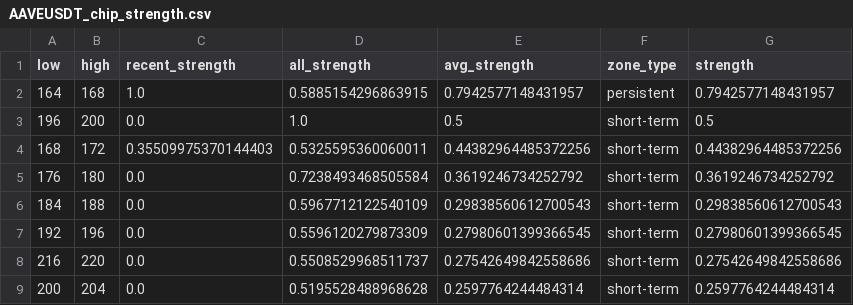
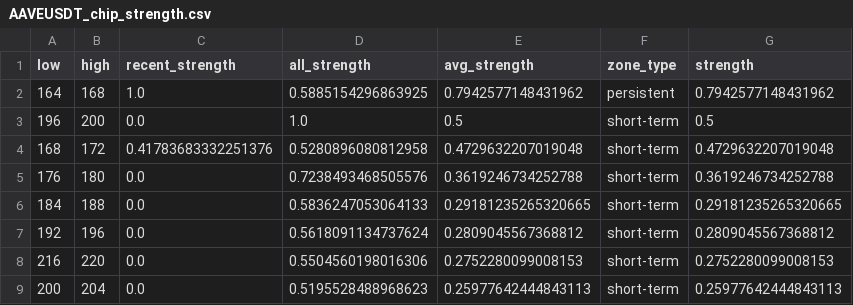
Before and after one commit to CMUJIN/crypto_csi_toolkit, a CSV file: docs/AAVEUSDT_chip_strength.csv, drawn as a sheet.

```diff
--- a/docs/AAVEUSDT_chip_strength.csv
+++ b/docs/AAVEUSDT_chip_strength.csv
@@ -1,9 +1,9 @@
 low,high,recent_strength,all_strength,avg_strength,zone_type,strength
-164,168,1.0,0.5885154296863915,0.7942577148431957,persistent,0.7942577148431957
+164,168,1.0,0.5885154296863925,0.7942577148431962,persistent,0.7942577148431962
 196,200,0.0,1.0,0.5,short-term,0.5
-168,172,0.35509975370144403,0.5325595360060011,0.44382964485372256,short-term,0.44382964485372256
-176,180,0.0,0.7238493468505584,0.3619246734252792,short-term,0.3619246734252792
-184,188,0.0,0.5967712122540109,0.29838560612700543,short-term,0.29838560612700543
-192,196,0.0,0.5596120279873309,0.27980601399366545,short-term,0.27980601399366545
-216,220,0.0,0.5508529968511737,0.27542649842558686,short-term,0.27542649842558686
-200,204,0.0,0.5195528488968628,0.2597764244484314,short-term,0.2597764244484314
+168,172,0.41783683332251376,0.5280896080812958,0.4729632207019048,short-term,0.4729632207019048
+176,180,0.0,0.7238493468505576,0.3619246734252788,short-term,0.3619246734252788
+184,188,0.0,0.5836247053064133,0.29181235265320665,short-term,0.29181235265320665
+192,196,0.0,0.5618091134737624,0.2809045567368812,short-term,0.2809045567368812
+216,220,0.0,0.5504560198016306,0.2752280099008153,short-term,0.2752280099008153
+200,204,0.0,0.5195528488968623,0.25977642444843113,short-term,0.25977642444843113
```
Also changed, not shown: docs/BTCUSDT_chip_strength.csv, docs/ETHUSDT_chip_strength.csv, 15 other files.
